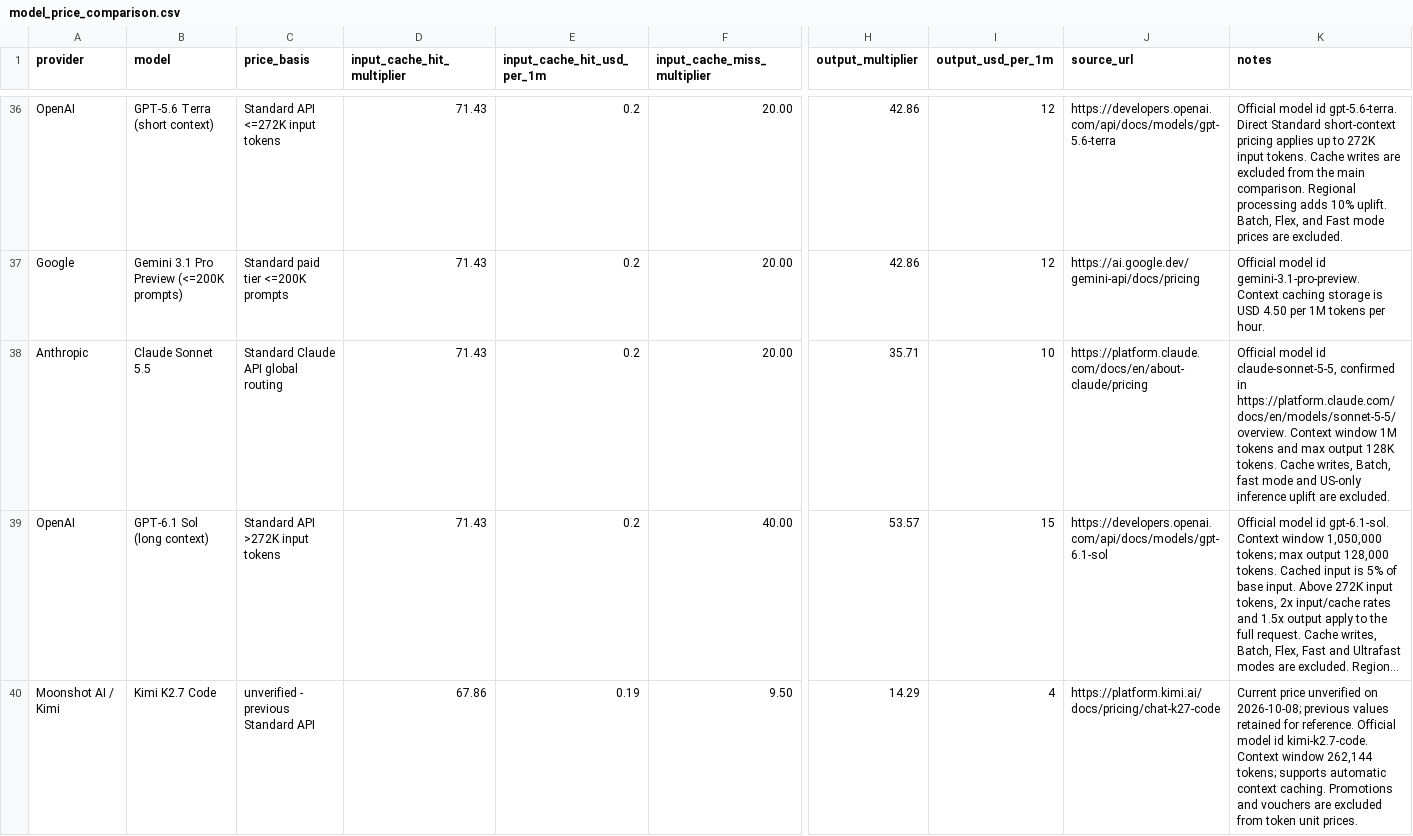
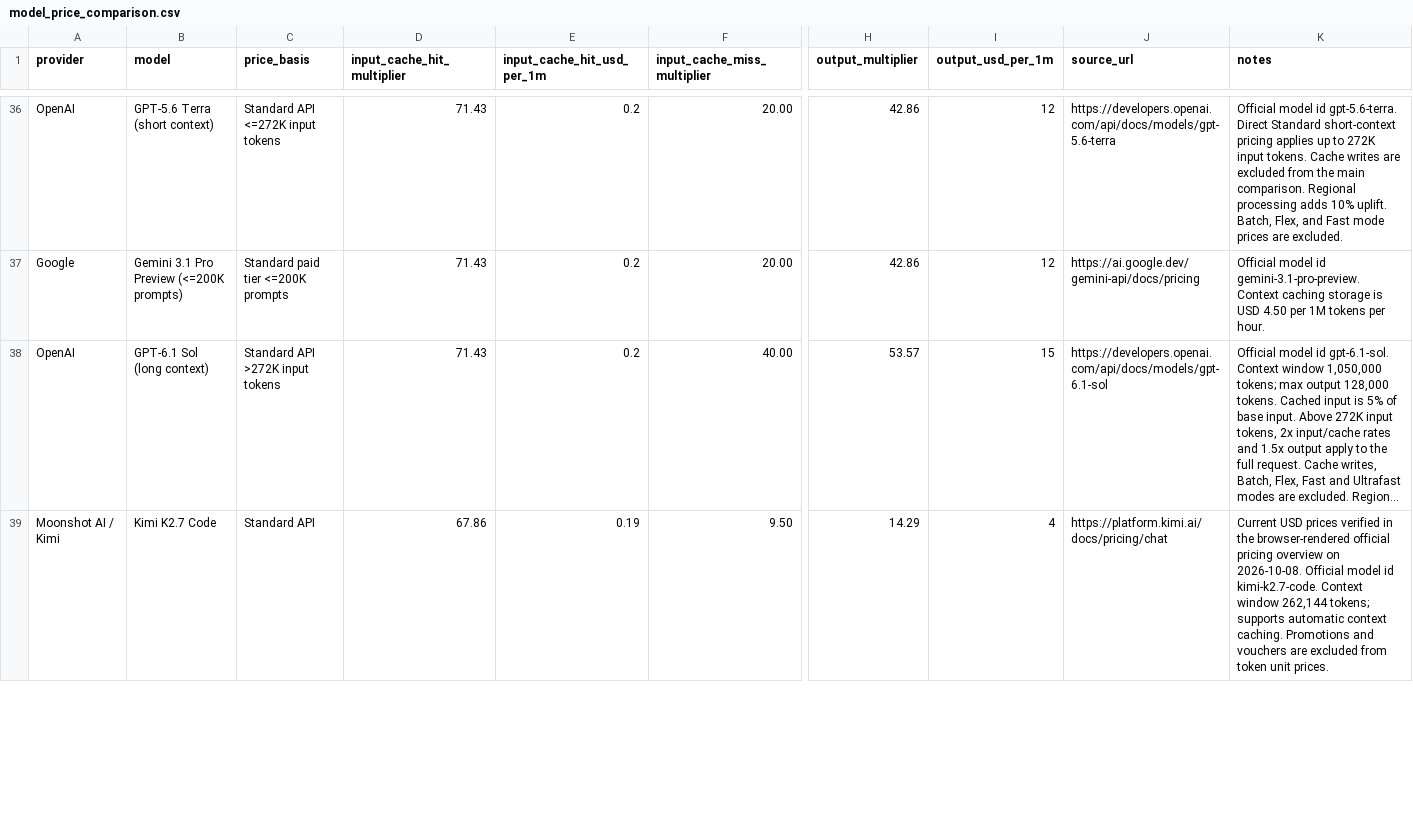
Before and after one commit to tifish/ModelPriceCompare, a CSV file: model_price_comparison.csv, drawn as a sheet; only a part is shown, gaps mark what is left out; long unchanged cells end in …; removed rows and columns are numbered as before the commit, all else as after; rows hold the shown columns only; the diff covers the shown part only; the diff names each change by its address in the sheet, - before the commit and + after, or states it on an @@ line.

Commit message:
Refresh Sonnet 5.5 cache pricing and verify Kimi prices

```diff
--- a/model_price_comparison.csv
+++ b/model_price_comparison.csv
-row 38: Anthropic | Claude Sonnet 5.5 | Standard Claude API global routing | 71.43 | 0.2 | 20.00 | 35.71 | 10 | https://platform.claude.com/docs/en/about-claude/pricing | Official model id claude-sonnet-5-5, confirmed in https://platform.claude.com/docs/en/models/sonnet-5-5/overview. Context window 1M tokens and max output 128K tokens. Cache writes, Batch, fast mode and US-only inference uplift are excluded.
-C39 (price_basis): unverified - previous Standard API
+C39 (price_basis): Standard API
-J39 (source_url): https://platform.kimi.ai/docs/pricing/chat-k27-code
+J39 (source_url): https://platform.kimi.ai/docs/pricing/chat
-K39 (notes): Current price unverified on 2026-10-08; previous values retained for reference. Official model…
+K39 (notes): Current USD prices verified in the browser-rendered official pricing overview on 2026-10-08. Official model…
```
Also changed, not shown: 1 added row and 9 edited cells elsewhere in this file, 2 other files.
